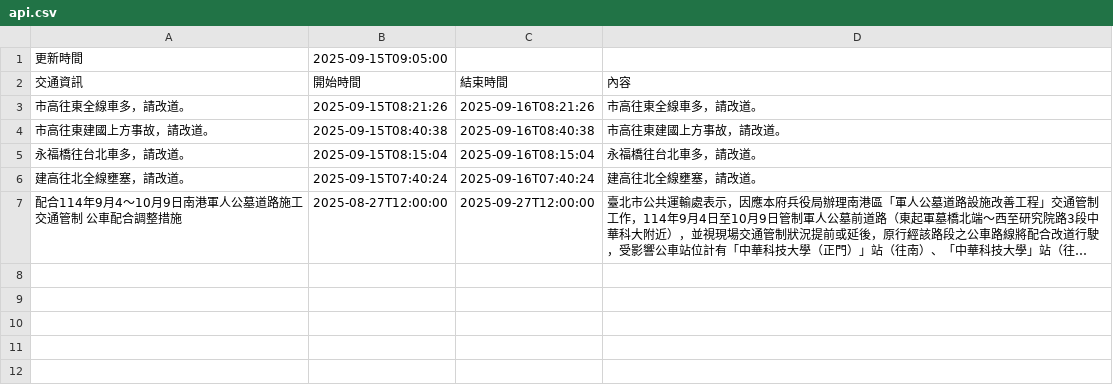
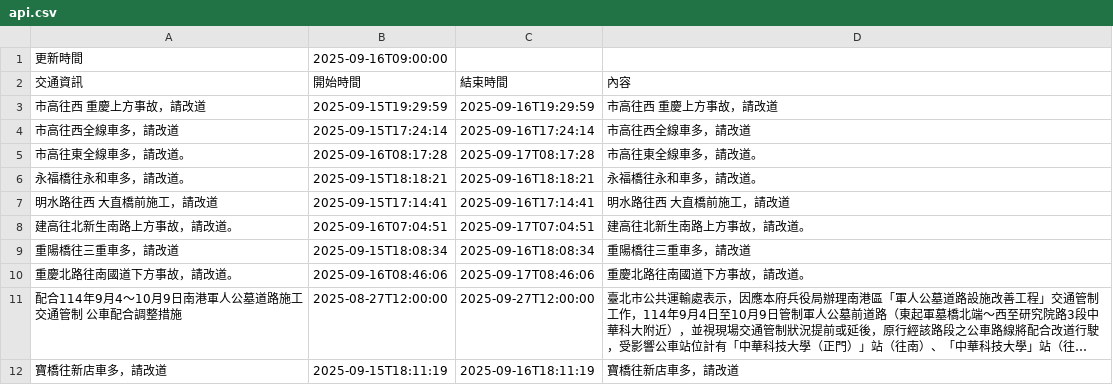
Before and after one commit to Brian-Su-tech/Open_Flatform_Mid, a CSV file: api.csv, drawn as a sheet; long unchanged cells end in …; removed rows and columns are numbered as before the commit, all else as after; the diff names each change by its address in the sheet, - before the commit and + after, or states it on an @@ line.

Commit message:
daily crawl

```diff
--- a/api.csv
+++ b/api.csv
-B1 (開始時間): 2025-09-15T09:05:00
+B1 (開始時間): 2025-09-16T09:00:00
+row 3: 市高往西 重慶上方事故，請改道 | 2025-09-15T19:29:59 | 2025-09-16T19:29:59 | 市高往西 重慶上方事故，請改道
+row 4: 市高往西全線車多，請改道 | 2025-09-15T17:24:14 | 2025-09-16T17:24:14 | 市高往西全線車多，請改道
-B5 (開始時間): 2025-09-15T08:21:26
+B5 (開始時間): 2025-09-16T08:17:28
-C5 (結束時間): 2025-09-16T08:21:26
+C5 (結束時間): 2025-09-17T08:17:28
-row 4: 市高往東建國上方事故，請改道。 | 2025-09-15T08:40:38 | 2025-09-16T08:40:38 | 市高往東建國上方事故，請改道。
-row 5: 永福橋往台北車多，請改道。 | 2025-09-15T08:15:04 | 2025-09-16T08:15:04 | 永福橋往台北車多，請改道。
-row 6: 建高往北全線壅塞，請改道。 | 2025-09-15T07:40:24 | 2025-09-16T07:40:24 | 建高往北全線壅塞，請改道。
+row 6: 永福橋往永和車多，請改道。 | 2025-09-15T18:18:21 | 2025-09-16T18:18:21 | 永福橋往永和車多，請改道。
+row 7: 明水路往西 大直橋前施工，請改道 | 2025-09-15T17:14:41 | 2025-09-16T17:14:41 | 明水路往西 大直橋前施工，請改道
+row 8: 建高往北新生南路上方事故，請改道。 | 2025-09-16T07:04:51 | 2025-09-17T07:04:51 | 建高往北新生南路上方事故，請改道。
+row 9: 重陽橋往三重車多，請改道 | 2025-09-15T18:08:34 | 2025-09-16T18:08:34 | 重陽橋往三重車多，請改道
+row 10: 重慶北路往南國道下方事故，請改道。 | 2025-09-16T08:46:06 | 2025-09-17T08:46:06 | 重慶北路往南國道下方事故，請改道。
+row 12: 寶橋往新店車多，請改道 | 2025-09-15T18:11:19 | 2025-09-16T18:11:19 | 寶橋往新店車多，請改道
```
